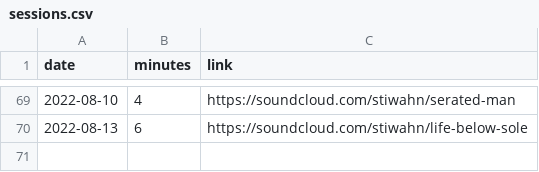
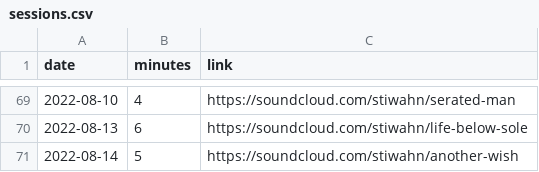
Before and after one commit to bummbummgarage/bummbummgarage.github.io, a CSV file: _data/sessions.csv, drawn as a sheet; only a part is shown, gaps mark what is left out.

Commit message:
Update sessions.csv

```diff
--- a/_data/sessions.csv
+++ b/_data/sessions.csv
@@ -70 +70,2 @@ date,minutes,link
 2022-08-13, 6, https://soundcloud.com/stiwahn/life-below-sole
+2022-08-14, 5, https://soundcloud.com/stiwahn/another-wish
```
